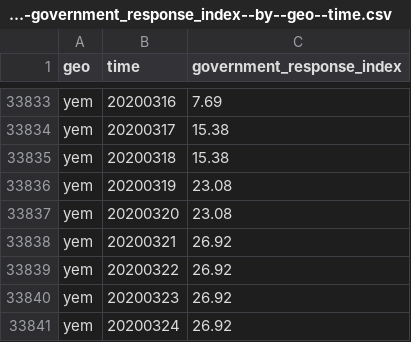
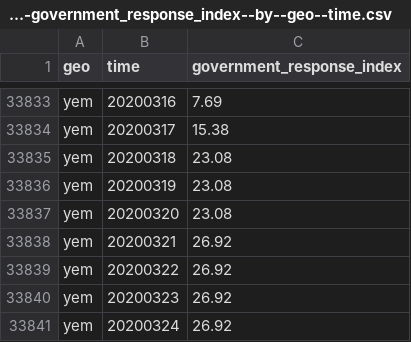
Before and after one commit to open-numbers/ddf--open_numbers--covid_government_response, a CSV file: ddf--datapoints--government_response_index--by--geo--time.csv, drawn as a sheet; only a part is shown, gaps mark what is left out.

```diff
--- a/ddf--datapoints--government_response_index--by--geo--time.csv
+++ b/ddf--datapoints--government_response_index--by--geo--time.csv
@@ -33834,3 +33834,3 @@ yem,20200316,7.69
 yem,20200317,15.38
-yem,20200318,15.38
+yem,20200318,23.08
 yem,20200319,23.08
```
Also changed, not shown: ddf--datapoints--c8_international_travel_controls--by--geo--time.csv, ddf--datapoints--containment_health_index--by--geo--time.csv, 16 other files.
